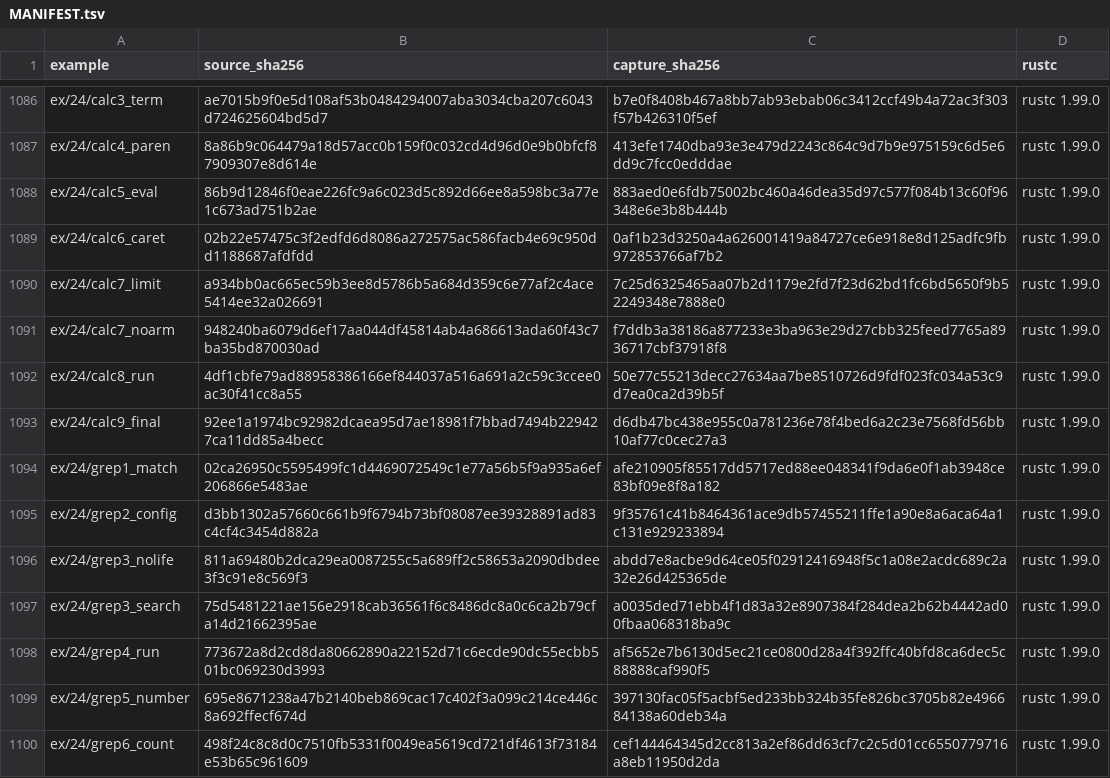
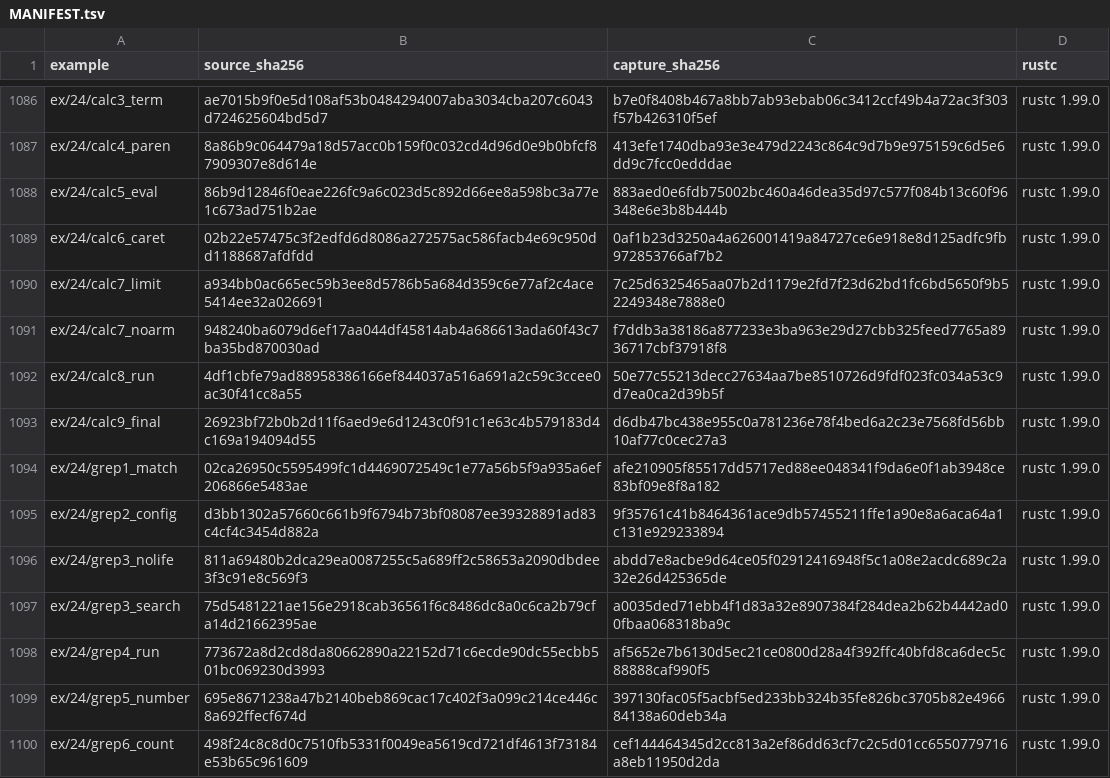
Before and after one commit to chobocho/treasure_house, a TSV file: rust/out/MANIFEST.tsv, drawn as a sheet; only a part is shown, gaps mark what is left out.

```diff
--- a/rust/out/MANIFEST.tsv
+++ b/rust/out/MANIFEST.tsv
@@ -1092,3 +1092,3 @@ ex/24/calc7_noarm	948240ba6079d6ef17aa044df45814ab4a686613ada60f43c7ba35bd870030
 ex/24/calc8_run	4df1cbfe79ad88958386166ef844037a516a691a2c59c3ccee0ac30f41cc8a55	50e77c55213decc27634aa7be8510726d9fdf023fc034a53c9d7ea0ca2d39b5f	rustc 1.99.0
-ex/24/calc9_final	92ee1a1974bc92982dcaea95d7ae18981f7bbad7494b229427ca11dd85a4becc	d6db47bc438e955c0a781236e78f4bed6a2c23e7568fd56bb10af77c0cec27a3	rustc 1.99.0
+ex/24/calc9_final	26923bf72b0b2d11f6aed9e6d1243c0f91c1e63c4b579183d4c169a194094d55	d6db47bc438e955c0a781236e78f4bed6a2c23e7568fd56bb10af77c0cec27a3	rustc 1.99.0
 ex/24/grep1_match	02ca26950c5595499fc1d4469072549c1e77a56b5f9a935a6ef206866e5483ae	afe210905f85517dd5717ed88ee048341f9da6e0f1ab3948ce83bf09e8f8a182	rustc 1.99.0
```
Also changed, not shown: 8 other files.
